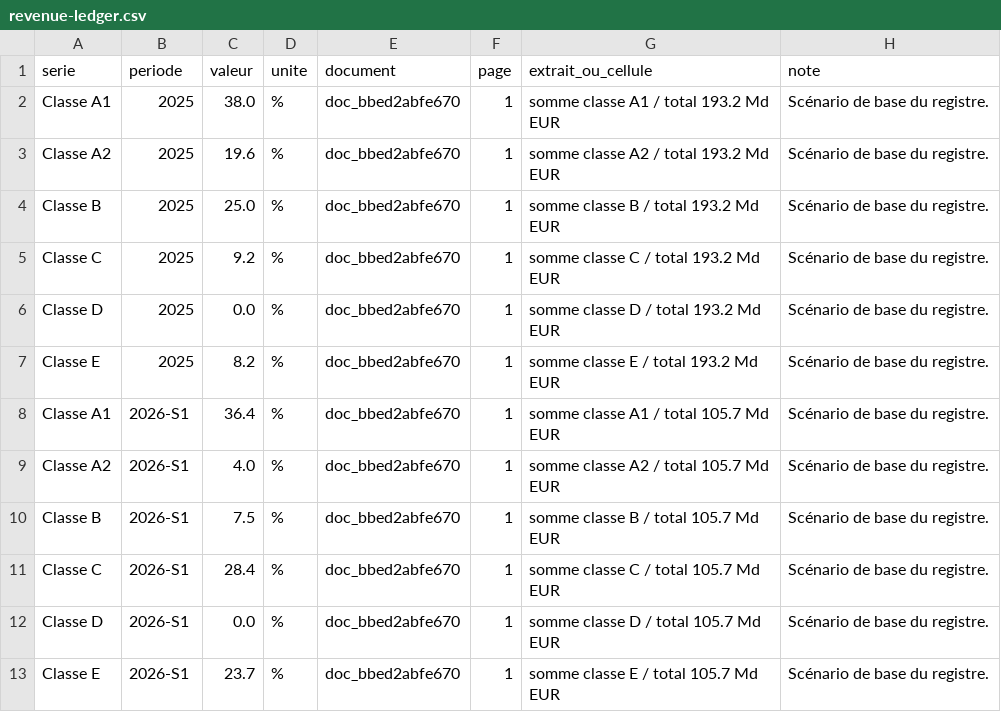
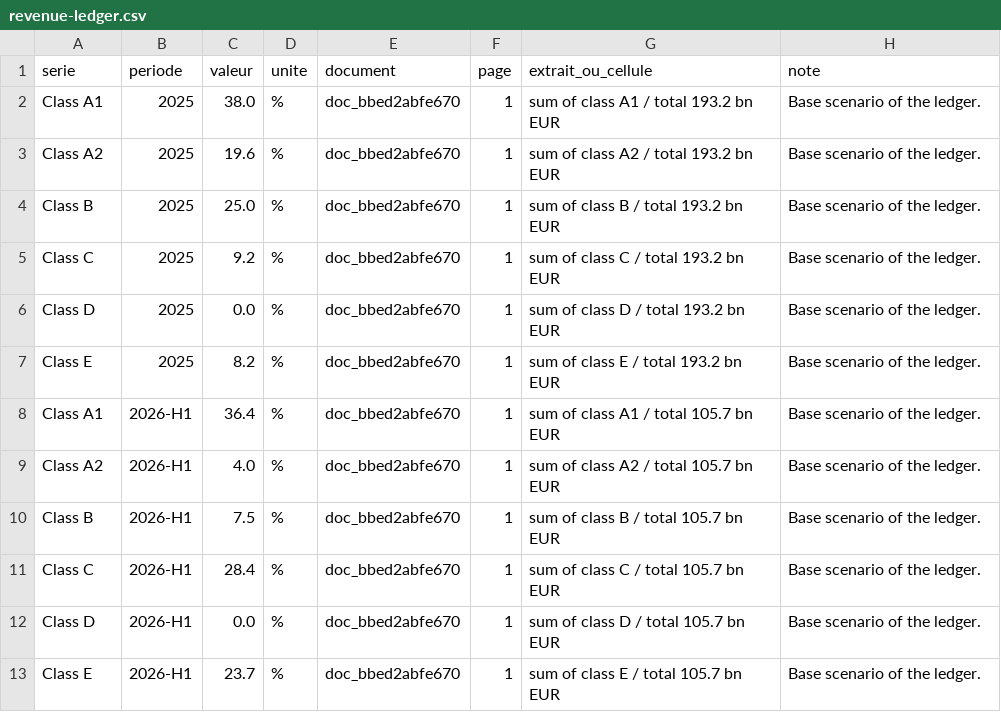
Before and after one commit to gabriel-neutron/GAB, a CSV file: packages/site/report/revenue-ledger.csv, drawn as a sheet.

```diff
--- a/packages/site/report/revenue-ledger.csv
+++ b/packages/site/report/revenue-ledger.csv
@@ -1,13 +1,13 @@
 serie,periode,valeur,unite,document,page,extrait_ou_cellule,note
-Classe A1,2025,38.0,%,doc_bbed2abfe670,1,somme classe A1 / total 193.2 Md EUR,Scénario de base du registre.
-Classe A2,2025,19.6,%,doc_bbed2abfe670,1,somme classe A2 / total 193.2 Md EUR,Scénario de base du registre.
-Classe B,2025,25.0,%,doc_bbed2abfe670,1,somme classe B / total 193.2 Md EUR,Scénario de base du registre.
-Classe C,2025,9.2,%,doc_bbed2abfe670,1,somme classe C / total 193.2 Md EUR,Scénario de base du registre.
-Classe D,2025,0.0,%,doc_bbed2abfe670,1,somme classe D / total 193.2 Md EUR,Scénario de base du registre.
-Classe E,2025,8.2,%,doc_bbed2abfe670,1,somme classe E / total 193.2 Md EUR,Scénario de base du registre.
-Classe A1,2026-S1,36.4,%,doc_bbed2abfe670,1,somme classe A1 / total 105.7 Md EUR,Scénario de base du registre.
-Classe A2,2026-S1,4.0,%,doc_bbed2abfe670,1,somme classe A2 / total 105.7 Md EUR,Scénario de base du registre.
-Classe B,2026-S1,7.5,%,doc_bbed2abfe670,1,somme classe B / total 105.7 Md EUR,Scénario de base du registre.
-Classe C,2026-S1,28.4,%,doc_bbed2abfe670,1,somme classe C / total 105.7 Md EUR,Scénario de base du registre.
-Classe D,2026-S1,0.0,%,doc_bbed2abfe670,1,somme classe D / total 105.7 Md EUR,Scénario de base du registre.
-Classe E,2026-S1,23.7,%,doc_bbed2abfe670,1,somme classe E / total 105.7 Md EUR,Scénario de base du registre.
+Class A1,2025,38.0,%,doc_bbed2abfe670,1,sum of class A1 / total 193.2 bn EUR,Base scenario of the ledger.
+Class A2,2025,19.6,%,doc_bbed2abfe670,1,sum of class A2 / total 193.2 bn EUR,Base scenario of the ledger.
+Class B,2025,25.0,%,doc_bbed2abfe670,1,sum of class B / total 193.2 bn EUR,Base scenario of the ledger.
+Class C,2025,9.2,%,doc_bbed2abfe670,1,sum of class C / total 193.2 bn EUR,Base scenario of the ledger.
+Class D,2025,0.0,%,doc_bbed2abfe670,1,sum of class D / total 193.2 bn EUR,Base scenario of the ledger.
+Class E,2025,8.2,%,doc_bbed2abfe670,1,sum of class E / total 193.2 bn EUR,Base scenario of the ledger.
+Class A1,2026-H1,36.4,%,doc_bbed2abfe670,1,sum of class A1 / total 105.7 bn EUR,Base scenario of the ledger.
+Class A2,2026-H1,4.0,%,doc_bbed2abfe670,1,sum of class A2 / total 105.7 bn EUR,Base scenario of the ledger.
+Class B,2026-H1,7.5,%,doc_bbed2abfe670,1,sum of class B / total 105.7 bn EUR,Base scenario of the ledger.
+Class C,2026-H1,28.4,%,doc_bbed2abfe670,1,sum of class C / total 105.7 bn EUR,Base scenario of the ledger.
+Class D,2026-H1,0.0,%,doc_bbed2abfe670,1,sum of class D / total 105.7 bn EUR,Base scenario of the ledger.
+Class E,2026-H1,23.7,%,doc_bbed2abfe670,1,sum of class E / total 105.7 bn EUR,Base scenario of the ledger.
```
Also changed, not shown: packages/site/report/budget-share.csv, packages/site/report/seller-timeline.csv, 11 other files.
